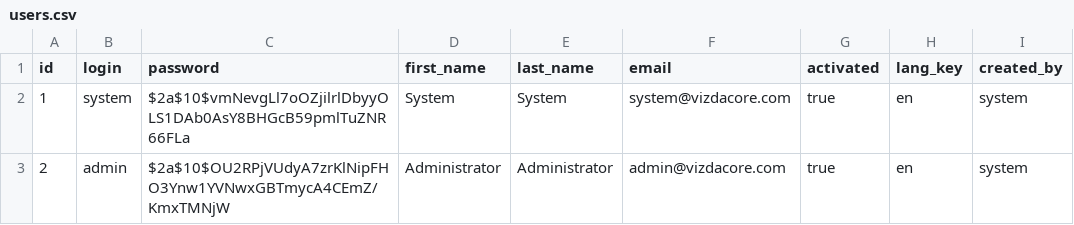
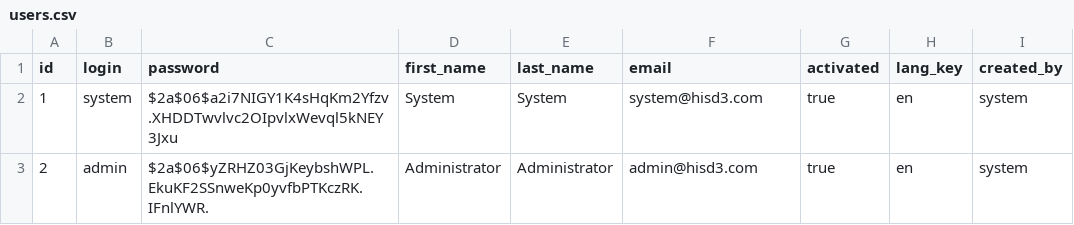
Before and after one commit to greggianbayocboc/biometrics-host-service, a CSV file: src/main/resources/config/liquibase/users.csv, drawn as a sheet.

```diff
--- a/src/main/resources/config/liquibase/users.csv
+++ b/src/main/resources/config/liquibase/users.csv
@@ -1,3 +1,3 @@
 id;login;password;first_name;last_name;email;activated;lang_key;created_by
-1;system;$2a$10$vmNevgLl7oOZjilrlDbyyOLS1DAb0AsY8BHGcB59pmlTuZNR66FLa;System;System;system@vizdacore.com;true;en;system
-2;admin;$2a$10$OU2RPjVUdyA7zrKlNipFHO3Ynw1YVNwxGBTmycA4CEmZ/KmxTMNjW;Administrator;Administrator;admin@vizdacore.com;true;en;system
+1;system;$2a$06$a2i7NIGY1K4sHqKm2Yfzv.XHDDTwvlvc2OIpvlxWevql5kNEY3Jxu;System;System;system@hisd3.com;true;en;system
+2;admin;$2a$06$yZRHZ03GjKeybshWPL.EkuKF2SSnweKp0yvfbPTKczRK.IFnlYWR.;Administrator;Administrator;admin@hisd3.com;true;en;system
```
Also changed, not shown: 31 other files.
